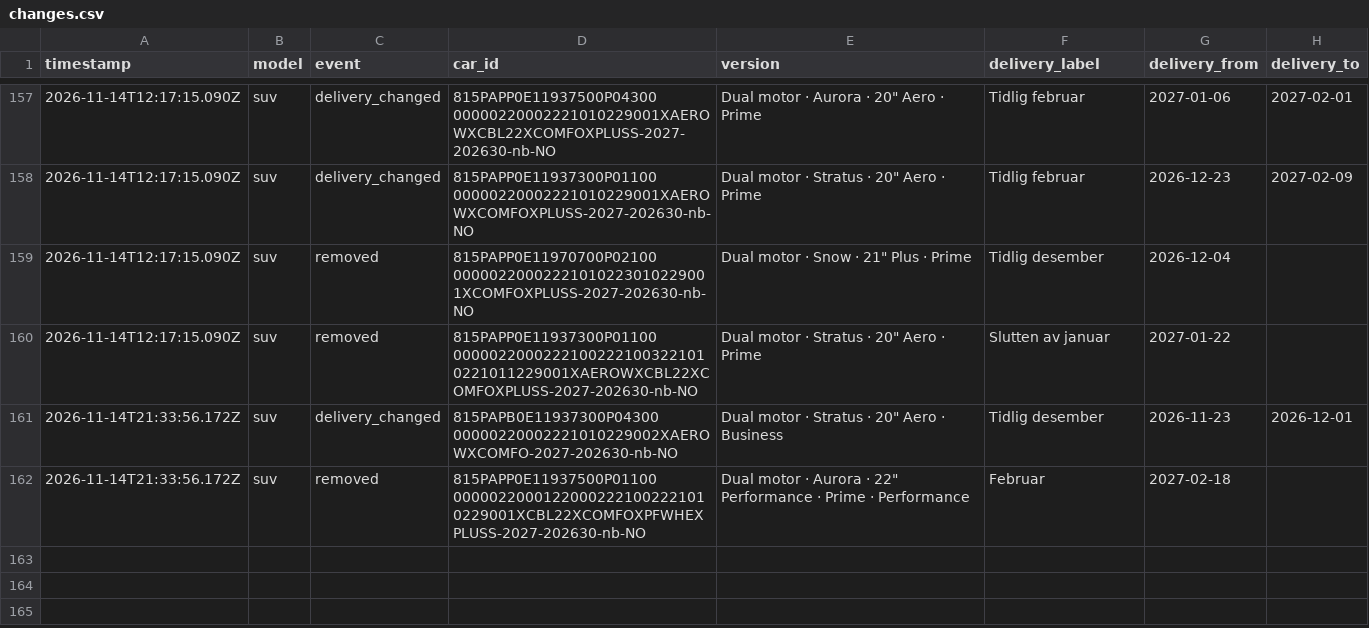
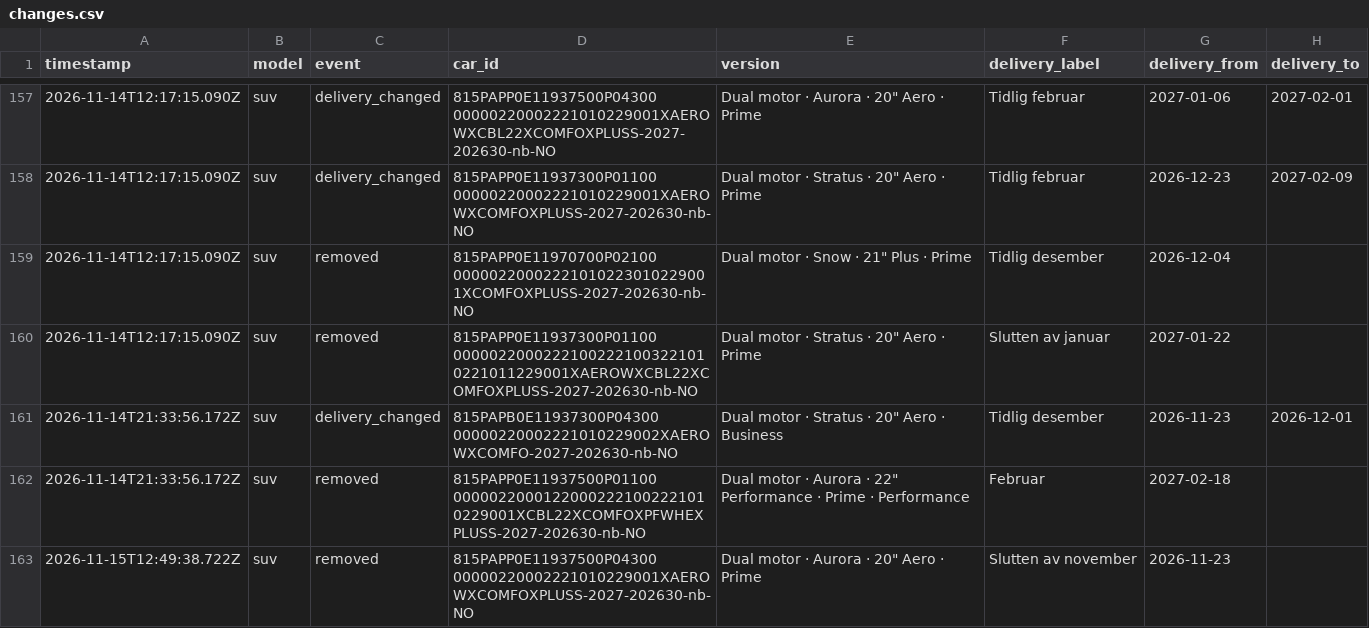
Before and after one commit to stratosferik/Polestar, a CSV file: data/changes.csv, drawn as a sheet; only a part is shown, gaps mark what is left out; the diff names each change by its address in the sheet, - before the commit and + after, or states it on an @@ line.

```diff
--- a/data/changes.csv
+++ b/data/changes.csv
+row 163: 2026-11-15T12:49:38.722Z | suv | removed | 815PAPP0E11937500P04300 00000220002221010229001XAEROWXCOMFOXPLUSS-2027-202630-nb-NO | Dual motor · Aurora · 20" Aero · Prime | Slutten av november | 2026-11-23
```
Also changed, not shown: data/history.csv, 2 other files.
